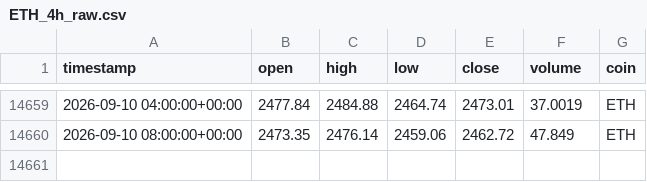
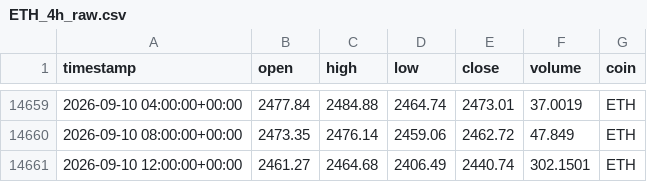
Before and after one commit to Vicems019/TFM-NeuroQuant, a CSV file: data/raw/ETH_4h_raw.csv, drawn as a sheet; only a part is shown, gaps mark what is left out.

```diff
--- a/data/raw/ETH_4h_raw.csv
+++ b/data/raw/ETH_4h_raw.csv
@@ -14660 +14660,2 @@ timestamp,open,high,low,close,volume,coin
 2026-09-10 08:00:00+00:00,2473.35,2476.14,2459.06,2462.72,47.849,ETH
+2026-09-10 12:00:00+00:00,2461.27,2464.68,2406.49,2440.74,302.1501,ETH
```
Also changed, not shown: data/raw/AVAX_4h_raw.csv, data/raw/SOL_4h_raw.csv, 5 other files.
